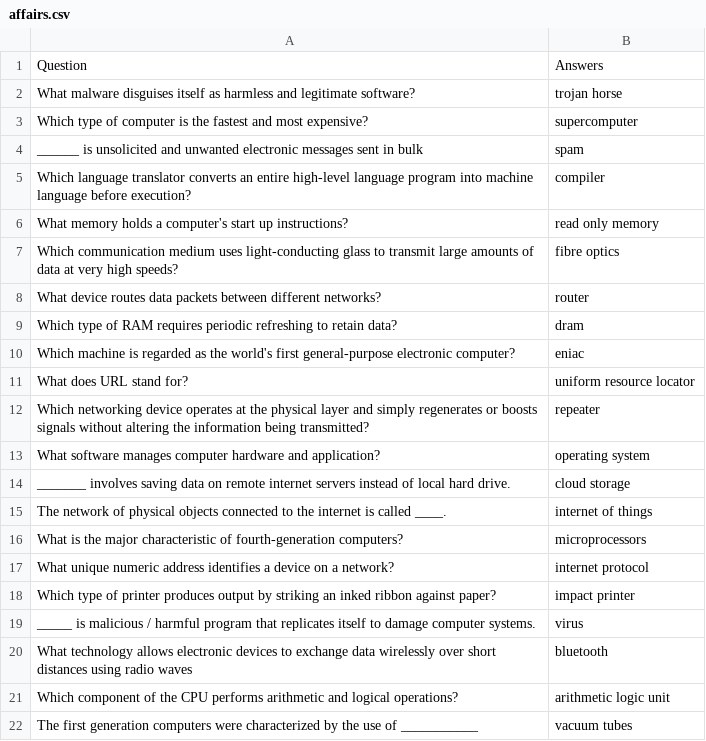
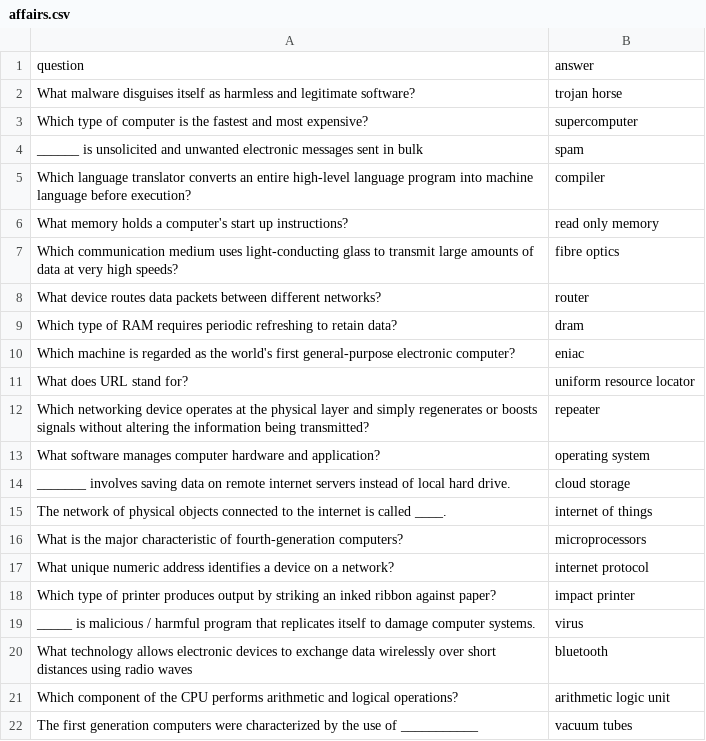
Before and after one commit to datascience-uniben/faculty_of_com_quiz, a CSV file: affairs.csv, drawn as a sheet.

Commit message:
Update affairs.csv

```diff
--- a/affairs.csv
+++ b/affairs.csv
@@ -1,2 +1,2 @@
-Question,Answers
+question,answer
 What malware disguises itself as harmless and legitimate software?,trojan horse
```
